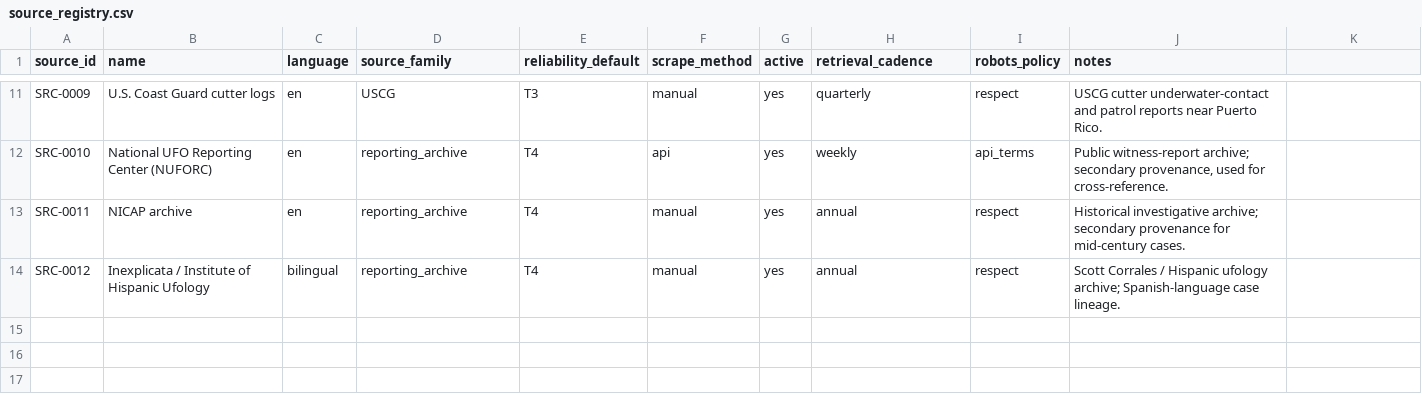
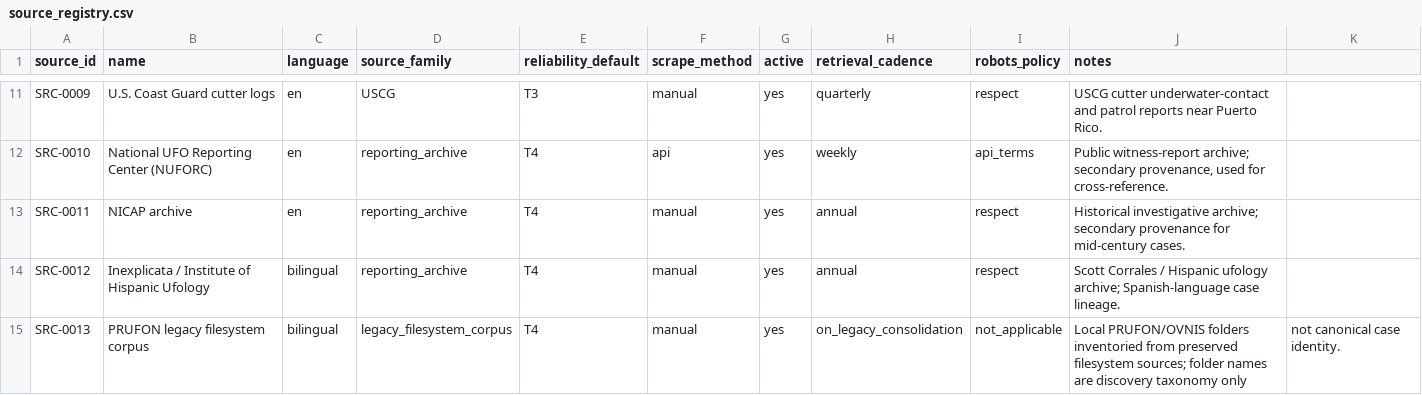
Before and after one commit to jotaele44/PRUFON, a CSV file: data/reference/source_registry.csv, drawn as a sheet; only a part is shown, gaps mark what is left out.

Commit message:
Inventory legacy PRUFON consolidation sources

```diff
--- a/data/reference/source_registry.csv
+++ b/data/reference/source_registry.csv
@@ -14 +14,2 @@ SRC-0011,NICAP archive,en,reporting_archive,T4,manual,yes,annual,respect,Histori
 SRC-0012,Inexplicata / Institute of Hispanic Ufology,bilingual,reporting_archive,T4,manual,yes,annual,respect,Scott Corrales / Hispanic ufology archive; Spanish-language case lineage.
+SRC-0013,PRUFON legacy filesystem corpus,bilingual,legacy_filesystem_corpus,T4,manual,yes,on_legacy_consolidation,not_applicable,Local PRUFON/OVNIS folders inventoried from preserved filesystem sources; folder names are discovery taxonomy only, not canonical case identity.
```
Also changed, not shown: 5 other files.
